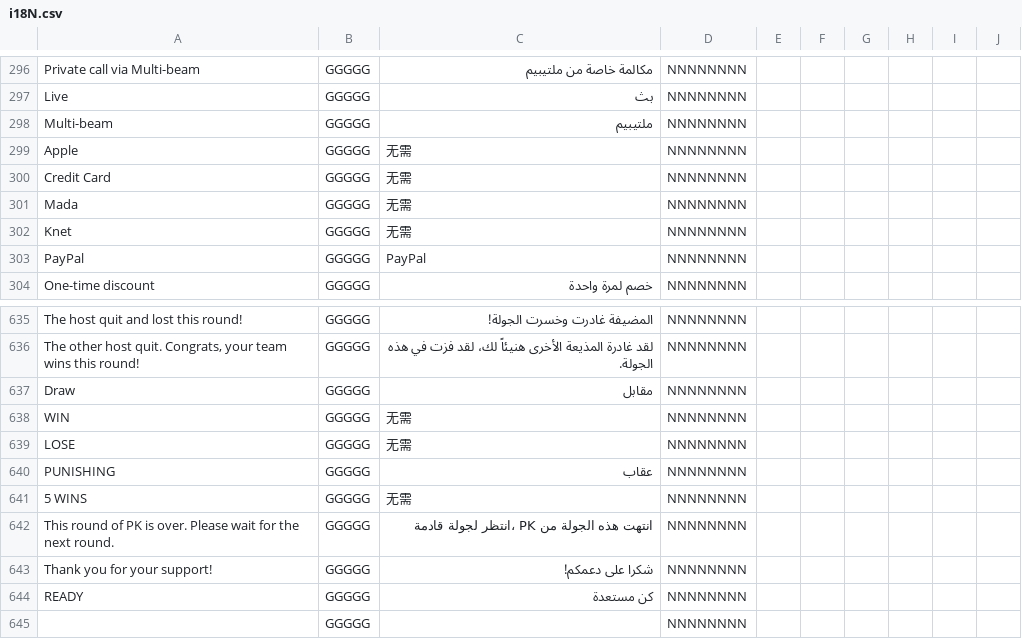
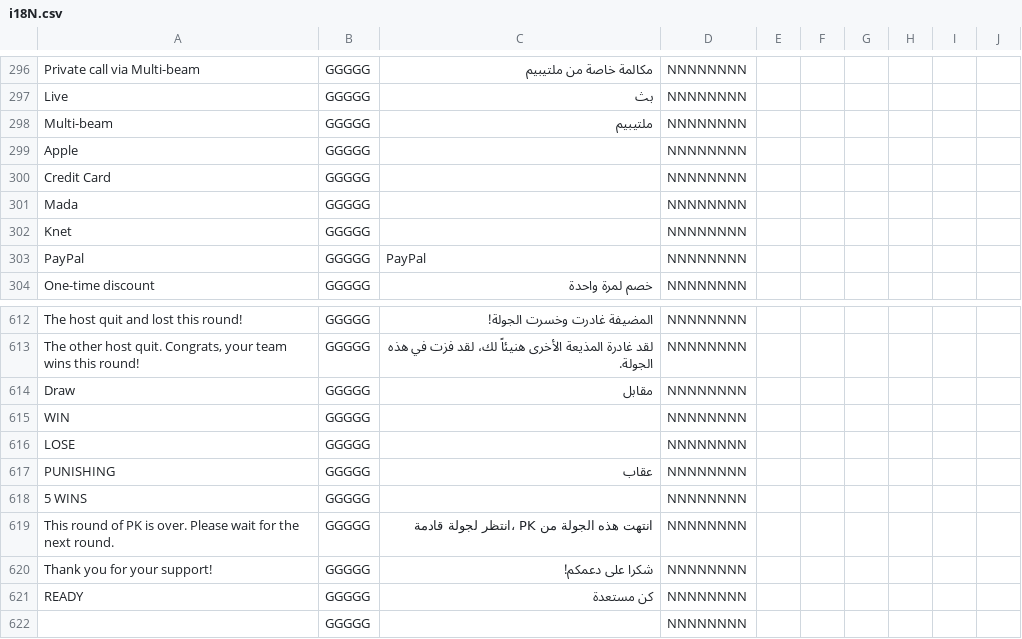
Before and after one commit to GorCat/SwiftUIDemos, a CSV file: LocalizedHelper/LocalizedHelper/Input/i18N.csv, drawn as a sheet; only a part is shown, gaps mark what is left out; the diff covers the shown part only.

```diff
--- a/LocalizedHelper/LocalizedHelper/Input/i18N.csv
+++ b/LocalizedHelper/LocalizedHelper/Input/i18N.csv
@@ -299,6 +299,6 @@ Live,GGGGG,بث,NNNNNNNN
 Multi-beam,GGGGG,ملتيبيم,NNNNNNNN
-Apple,GGGGG,无需,NNNNNNNN
-Credit Card,GGGGG,无需,NNNNNNNN
-Mada,GGGGG,无需,NNNNNNNN
-Knet,GGGGG,无需,NNNNNNNN
+Apple,GGGGG,,NNNNNNNN
+Credit Card,GGGGG,,NNNNNNNN
+Mada,GGGGG,,NNNNNNNN
+Knet,GGGGG,,NNNNNNNN
 PayPal,GGGGG,PayPal,NNNNNNNN
@@ -640,6 +639,6 @@ The host quit and lost this round!,GGGGG,المضيفة غادرت وخسرت ا
 Draw,GGGGG,مقابل,NNNNNNNN
-WIN,GGGGG,无需,NNNNNNNN
-LOSE,GGGGG,无需,NNNNNNNN
+WIN,GGGGG,,NNNNNNNN
+LOSE,GGGGG,,NNNNNNNN
 PUNISHING,GGGGG,عقاب,NNNNNNNN
-5 WINS,GGGGG,无需,NNNNNNNN
+5 WINS,GGGGG,,NNNNNNNN
 This round of PK is over. Please wait for the next round.,GGGGG, انتهت هذه الجولة من PK ،انتظر لجولة قادمة,NNNNNNNN
```
Also changed, not shown: 23 removed rows and 8 edited cells elsewhere in this file, 21 other files.
